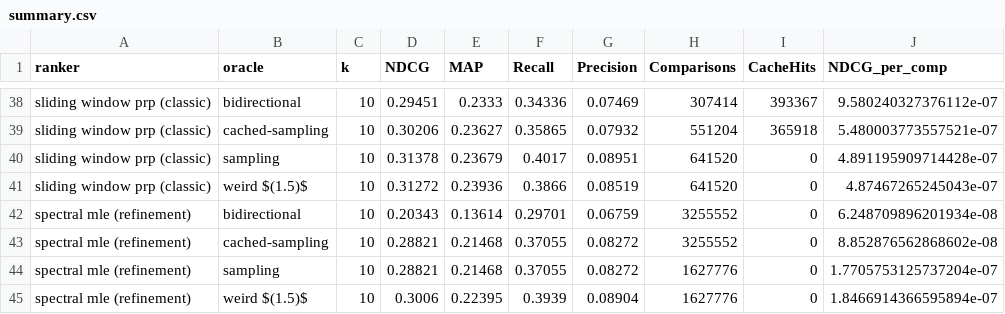
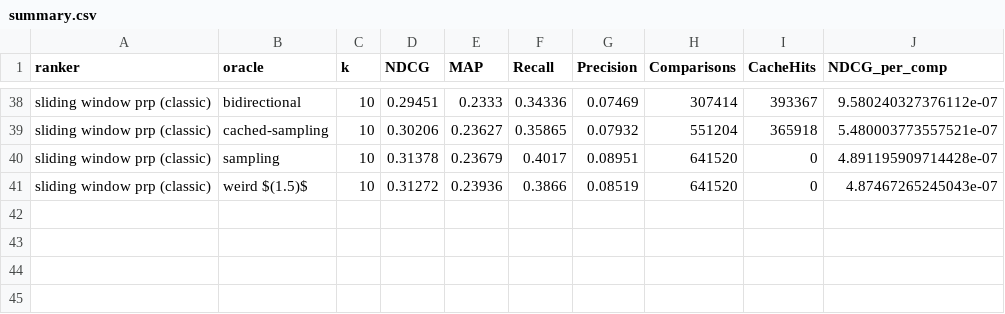
Before and after one commit to jerecoder/IReranker, a CSV file: reports/beir-metrics/flan-t5-large/fiqa/summary.csv, drawn as a sheet; only a part is shown, gaps mark what is left out; the diff names each change by its address in the sheet, - before the commit and + after, or states it on an @@ line.

```diff
--- a/reports/beir-metrics/flan-t5-large/fiqa/summary.csv
+++ b/reports/beir-metrics/flan-t5-large/fiqa/summary.csv
-row 42: spectral mle (refinement) | bidirectional | 10 | 0.20343 | 0.13614 | 0.29701 | 0.06759 | 3255552 | 0 | 6.248709896201934e-08
-row 43: spectral mle (refinement) | cached-sampling | 10 | 0.28821 | 0.21468 | 0.37055 | 0.08272 | 3255552 | 0 | 8.852876562868602e-08
-row 44: spectral mle (refinement) | sampling | 10 | 0.28821 | 0.21468 | 0.37055 | 0.08272 | 1627776 | 0 | 1.7705753125737204e-07
-row 45: spectral mle (refinement) | weird $(1.5)$ | 10 | 0.3006 | 0.22395 | 0.3939 | 0.08904 | 1627776 | 0 | 1.8466914366595894e-07
```
Also changed, not shown: reports/beir-metrics/flan-t5-large/dbpedia-entity/summary.csv, reports/beir-metrics/flan-t5-large/scifact/summary.csv, 33 other files.
